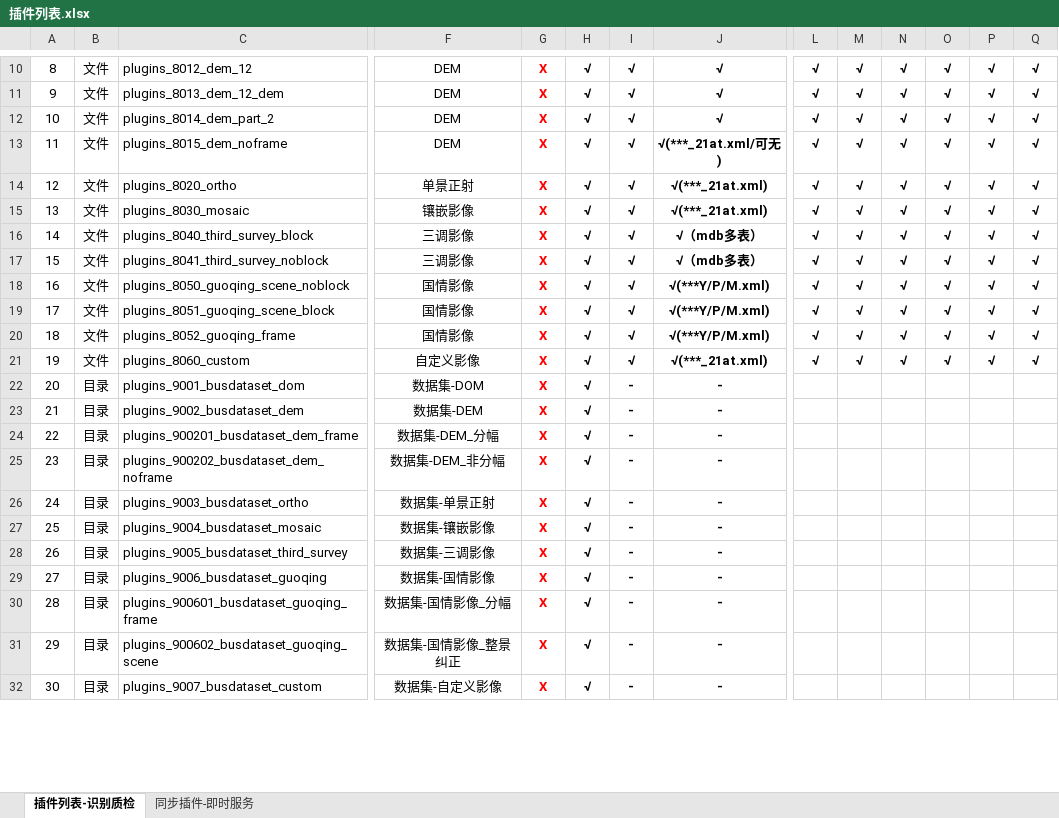
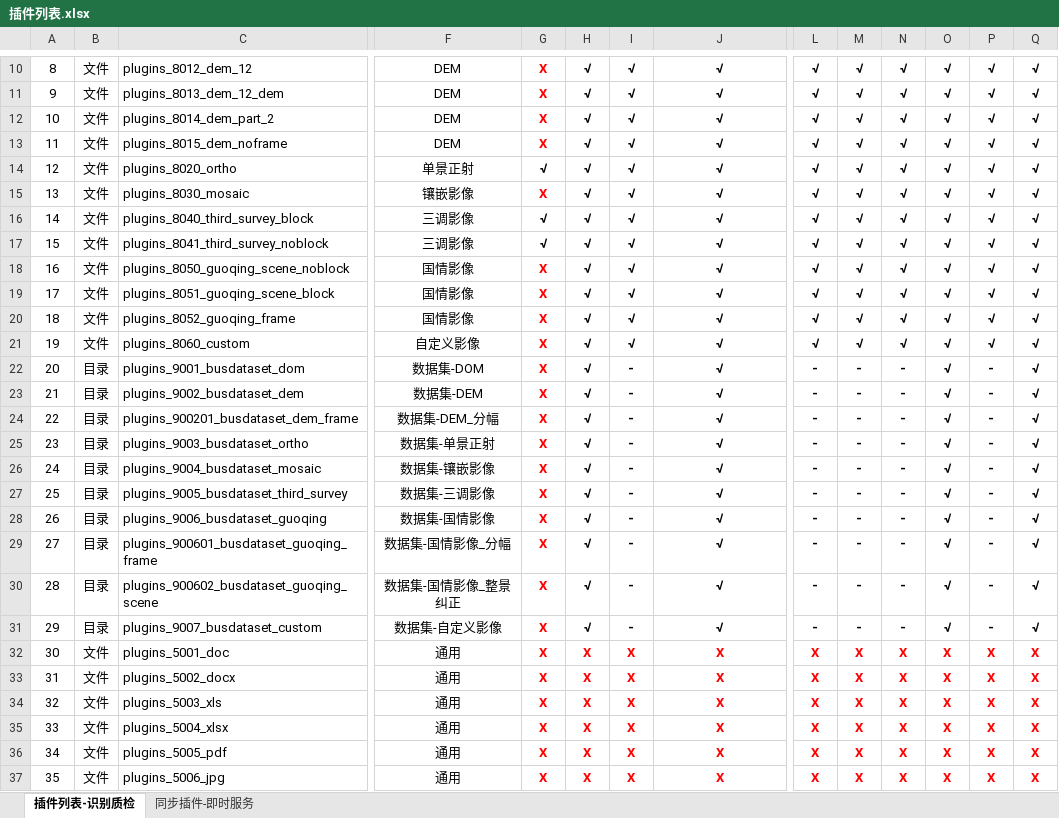
Before and after one commit to GISdeveloper2017/imetadata, an Excel workbook: docs/插件列表.xlsx, sheet 插件列表-识别质检, drawn as a sheet; only a part is shown, gaps mark what is left out; values as stored, in another font and other column widths than the file's, no borders; removed rows and columns are numbered as before the commit, all else as after; rows hold the shown columns only; the diff covers the shown part only; the diff names each change by its address in the sheet, - before the commit and + after, or states it on an @@ line.

```diff
--- a/docs/插件列表.xlsx (sheet 插件列表-识别质检)
+++ b/docs/插件列表.xlsx (sheet 插件列表-识别质检)
-J13: √(***_21at.xml/可无)
+J13: √
-G14: X
+G14: √
-G14 text colour: #FF0000
+G14 text colour: black
-J14:J15: √(***_21at.xml)
+J14:J15: √
-G16:G17: X
+G16:G17: √
-G16:G17 text colour: #FF0000
+G16:G17 text colour: black
-J16:J17: √（mdb多表）
+J16:J17: √
-J18:J20: √(***Y/P/M.xml)
+J18:J20: √
-J21: √(***_21at.xml)
+J21: √
-J22:J24: -
+J22:J24: √
-L22:L24: (empty)
+L22:L24: -
-M22:M24: (empty)
+M22:M24: -
-N22:N24: (empty)
+N22:N24: -
-O22:O24: (empty)
+O22:O24: √
-P22:P24: (empty)
+P22:P24: -
-Q22:Q24: (empty)
+Q22:Q24: √
-row 25: 23 | 目录 | plugins_900202_busdataset_dem_noframe | 数据集-DEM_非分幅 | X | √ | - | -
@@ column A renumbered from row 25 down @@
-J25:J31: -
+J25:J31: √
-L25:L31: (empty)
+L25:L31: -
-M25:M31: (empty)
+M25:M31: -
-N25:N31: (empty)
+N25:N31: -
-O25:O31: (empty)
+O25:O31: √
-P25:P31: (empty)
+P25:P31: -
-Q25:Q31: (empty)
+Q25:Q31: √
+row 32: 30 | 文件 | plugins_5001_doc | 通用 | X | X | X | X | X | X | X | X | X | X
+row 33: 31 | 文件 | plugins_5002_docx | 通用 | X | X | X | X | X | X | X | X | X | X
+row 34: 32 | 文件 | plugins_5003_xls | 通用 | X | X | X | X | X | X | X | X | X | X
+row 35: 33 | 文件 | plugins_5004_xlsx | 通用 | X | X | X | X | X | X | X | X | X | X
+row 36: 34 | 文件 | plugins_5005_pdf | 通用 | X | X | X | X | X | X | X | X | X | X
+row 37: 35 | 文件 | plugins_5006_jpg | 通用 | X | X | X | X | X | X | X | X | X | X
```
Also changed, not shown: 86 edited cells and cell formats elsewhere in this sheet, sheet 同步插件-即时服务, 1 other file.
